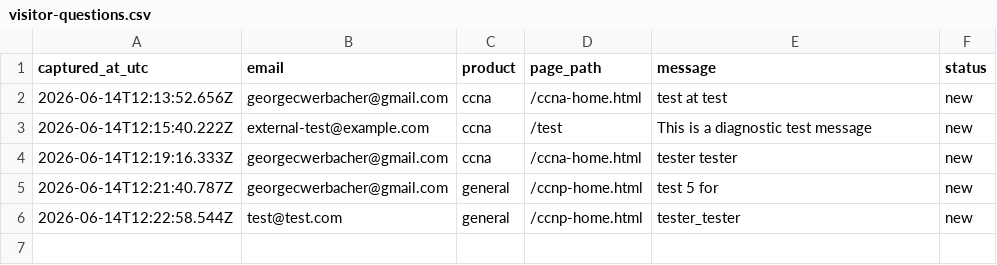
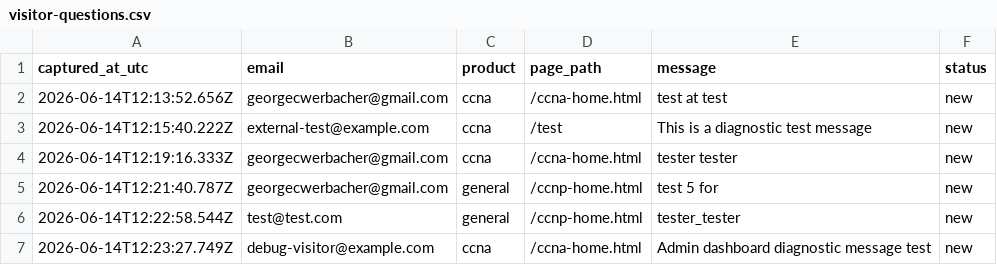
Before and after one commit to georgecwerbacher-sys/becertifiedtoday-main, a CSV file: data/leads/visitor-questions.csv, drawn as a sheet.

Commit message:
Visitor question: ccna debug-visitor@example.com

```diff
--- a/data/leads/visitor-questions.csv
+++ b/data/leads/visitor-questions.csv
@@ -6 +6,2 @@ captured_at_utc,email,product,page_path,message,status
 2026-06-14T12:22:58.544Z,test@test.com,general,/ccnp-home.html,tester_tester,new
+2026-06-14T12:23:27.749Z,debug-visitor@example.com,ccna,/ccna-home.html,Admin dashboard diagnostic message test,new
```
